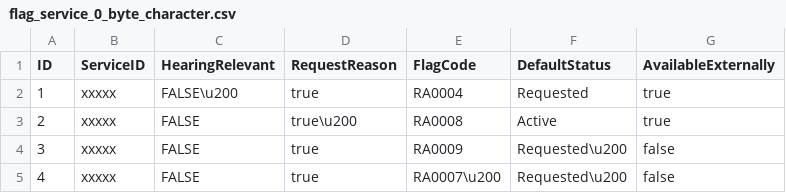
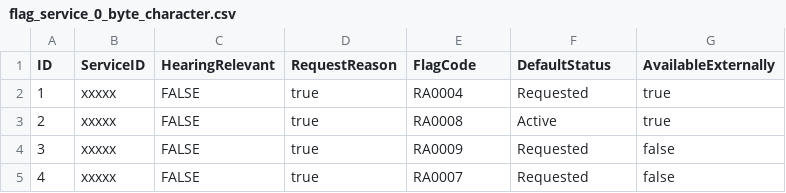
Before and after one commit to hmcts/rd-commondata-dataload, a CSV file: src/functionalTest/resources/sourceFiles/flagService/flag_service_0_byte_character.csv, drawn as a sheet; the diff names each change by its address in the sheet, - before the commit and + after, or states it on an @@ line.

```diff
--- a/src/functionalTest/resources/sourceFiles/flagService/flag_service_0_byte_character.csv
+++ b/src/functionalTest/resources/sourceFiles/flagService/flag_service_0_byte_character.csv
-C2 (HearingRelevant): FALSE\u200
+C2 (HearingRelevant): FALSE
-D3 (RequestReason): true\u200
+D3 (RequestReason): true
-F4:F5 (DefaultStatus): Requested\u200
+F4:F5 (DefaultStatus): Requested
-E5 (FlagCode): RA0007\u200
+E5 (FlagCode): RA0007
```
Also changed, not shown: src/functionalTest/resources/sourceFiles/categories/list_of_values_0_byte_character.csv, src/functionalTest/resources/sourceFiles/otherCategories/other_categories_0_byte_character.csv, 11 other files.
